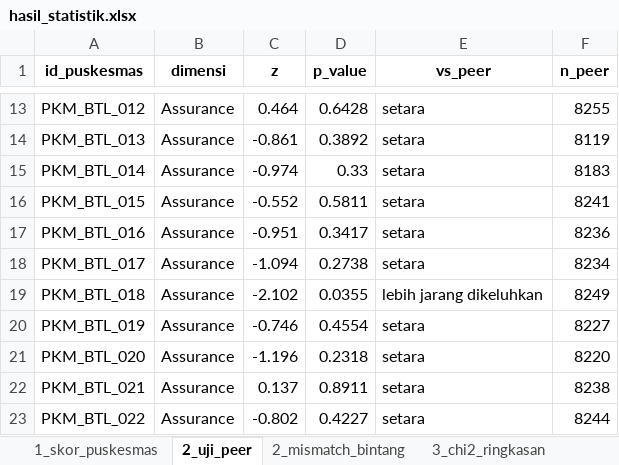
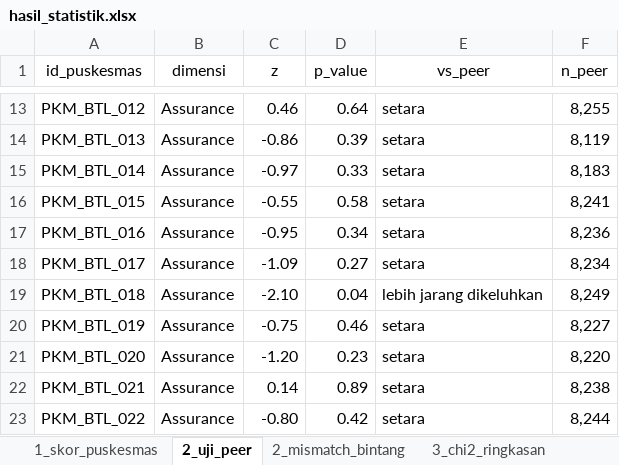
Before and after one commit to dalrn/suarapasien-dashboard, an Excel workbook: codes/outputs/statistik/hasil_statistik.xlsx, sheet 2_uji_peer, drawn as a sheet; only a part is shown, gaps mark what is left out; values as stored, in another font and other column widths than the file's, no borders; the diff covers the shown part only; the diff names each change by its address in the sheet, - before the commit and + after, or states it on an @@ line.

```diff
--- a/codes/outputs/statistik/hasil_statistik.xlsx (sheet 2_uji_peer)
+++ b/codes/outputs/statistik/hasil_statistik.xlsx (sheet 2_uji_peer)
-A1:F1 bold: on
+A1:F1 bold: off
-C13 (z): 0.464
+C13 (z): 0.46
-D13 (p_value): 0.6428
+D13 (p_value): 0.64
-F13 (n_peer): 8255
+F13 (n_peer): 8,255
-C14 (z): -0.861
+C14 (z): -0.86
-D14 (p_value): 0.3892
+D14 (p_value): 0.39
-F14 (n_peer): 8119
+F14 (n_peer): 8,119
-C15 (z): -0.974
+C15 (z): -0.97
-F15 (n_peer): 8183
+F15 (n_peer): 8,183
-C16 (z): -0.552
+C16 (z): -0.55
-D16 (p_value): 0.5811
+D16 (p_value): 0.58
-F16 (n_peer): 8241
+F16 (n_peer): 8,241
-C17 (z): -0.951
+C17 (z): -0.95
-D17 (p_value): 0.3417
+D17 (p_value): 0.34
-F17 (n_peer): 8236
+F17 (n_peer): 8,236
-C18 (z): -1.094
+C18 (z): -1.09
-D18 (p_value): 0.2738
+D18 (p_value): 0.27
-F18 (n_peer): 8234
+F18 (n_peer): 8,234
-C19 (z): -2.102
+C19 (z): -2.10
-D19 (p_value): 0.0355
+D19 (p_value): 0.04
-F19 (n_peer): 8249
+F19 (n_peer): 8,249
-C20 (z): -0.746
+C20 (z): -0.75
-D20 (p_value): 0.4554
+D20 (p_value): 0.46
-F20 (n_peer): 8227
+F20 (n_peer): 8,227
-C21 (z): -1.196
+C21 (z): -1.20
-D21 (p_value): 0.2318
+D21 (p_value): 0.23
-F21 (n_peer): 8220
+F21 (n_peer): 8,220
-C22 (z): 0.137
+C22 (z): 0.14
-D22 (p_value): 0.8911
+D22 (p_value): 0.89
-F22 (n_peer): 8238
+F22 (n_peer): 8,238
-C23 (z): -0.802
+C23 (z): -0.80
-D23 (p_value): 0.4227
+D23 (p_value): 0.42
-F23 (n_peer): 8244
+F23 (n_peer): 8,244
```
Also changed, not shown: 1802 edited cells elsewhere in this sheet, sheet 1_skor_puskesmas, sheet 2_mismatch_bintang, sheet 3_lift, sheet 3_chi2_kontingensi, sheet 5_sebaran_topik, sheet 3_chi2_residual, 2 more sheets.
